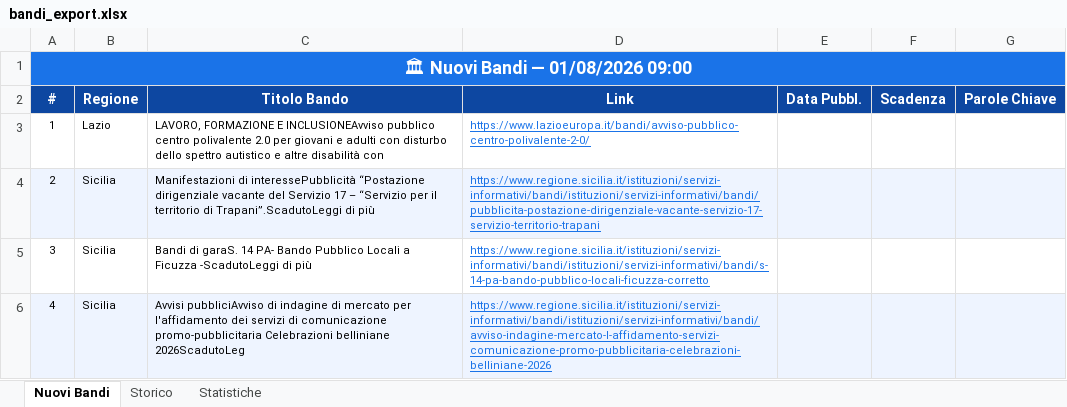
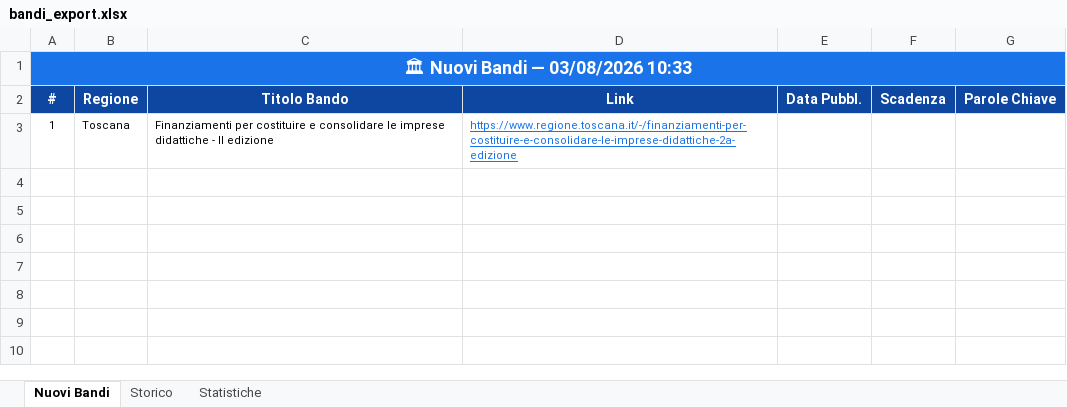
Before and after one commit to cdalvise/bandi-monitor, an Excel workbook: data/bandi_export.xlsx, sheet Nuovi Bandi, drawn as a sheet; values as stored, in another font and other column widths than the file's, no borders; the diff names each change by its address in the sheet, - before the commit and + after, or states it on an @@ line.

```diff
--- a/data/bandi_export.xlsx (sheet Nuovi Bandi)
+++ b/data/bandi_export.xlsx (sheet Nuovi Bandi)
-A1 (#): 🏛 Nuovi Bandi — 01/08/2026 09:00
+A1 (#): 🏛 Nuovi Bandi — 03/08/2026 10:33
-B3 (Regione): Lazio
+B3 (Regione): Toscana
-C3 (Titolo Bando): LAVORO, FORMAZIONE E INCLUSIONEAvviso pubblico centro polivalente 2.0 per giovani e adulti con disturbo dello spettro autistico e altre disabilità con
+C3 (Titolo Bando): Finanziamenti per costituire e consolidare le imprese didattiche - II edizione
-D3 (Link): https://www.lazioeuropa.it/bandi/avviso-pubblico-centro-polivalente-2-0/
+D3 (Link): https://www.regione.toscana.it/-/finanziamenti-per-costituire-e-consolidare-le-imprese-didattiche-2a-edizione
-row 4: 2 | Sicilia | Manifestazioni di interessePubblicità “Postazione dirigenziale vacante del Servizio 17 – “Servizio per il territorio di Trapani”.ScadutoLeggi di più | https://www.regione.sicilia.it/istituzioni/servizi-informativi/bandi/istituzioni/servizi-informativi/bandi/pubblicita-postazione-dirigenziale-vacante-servizio-17-servizio-territorio-trapani
-row 5: 3 | Sicilia | Bandi di garaS. 14 PA- Bando Pubblico Locali a Ficuzza -ScadutoLeggi di più | https://www.regione.sicilia.it/istituzioni/servizi-informativi/bandi/istituzioni/servizi-informativi/bandi/s-14-pa-bando-pubblico-locali-ficuzza-corretto
-row 6: 4 | Sicilia | Avvisi pubbliciAvviso di indagine di mercato per l'affidamento dei servizi di comunicazione promo-pubblicitaria Celebrazioni belliniane 2026ScadutoLeg | https://www.regione.sicilia.it/istituzioni/servizi-informativi/bandi/istituzioni/servizi-informativi/bandi/avviso-indagine-mercato-l-affidamento-servizi-comunicazione-promo-pubblicitaria-celebrazioni-belliniane-2026
```
Also changed, not shown: sheet Statistiche, sheet Storico, 1 other file.
